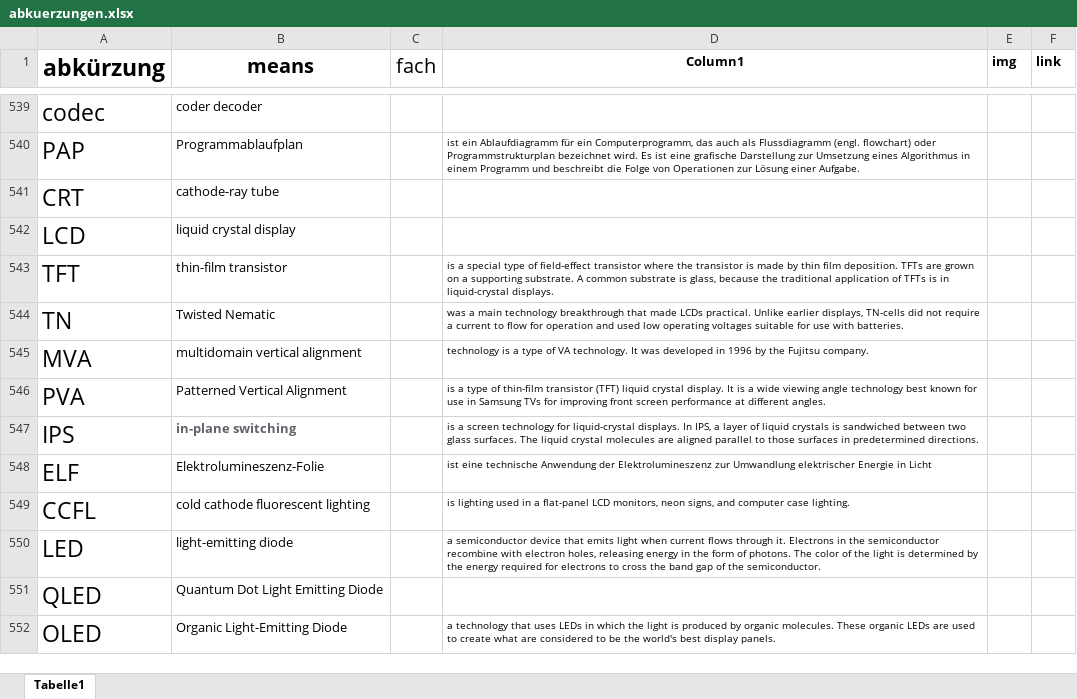
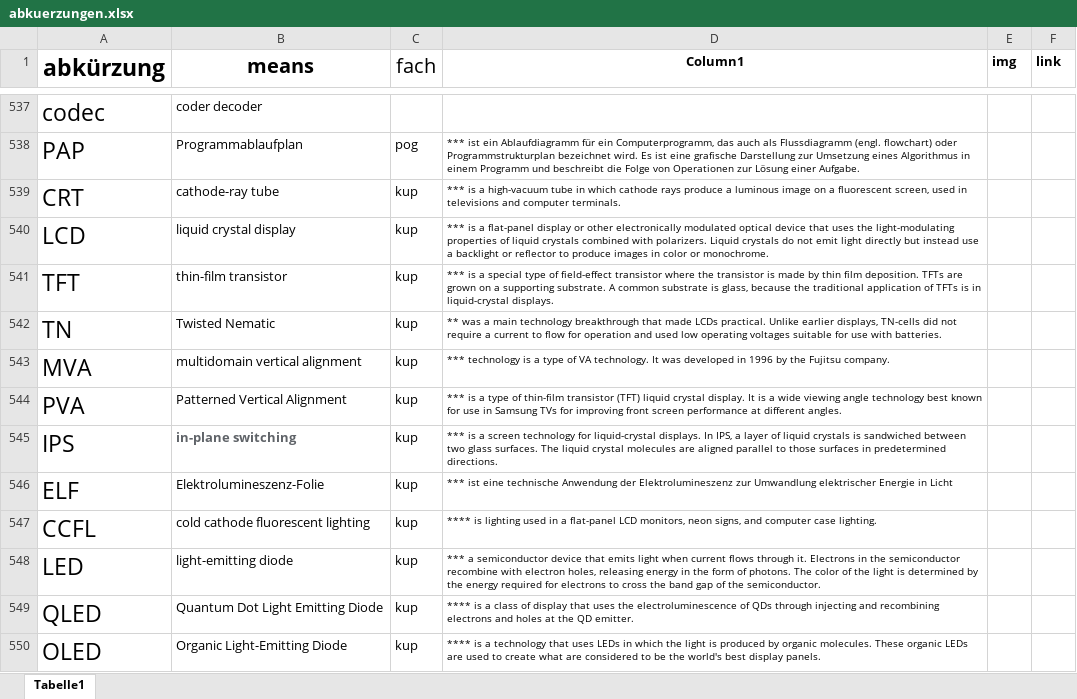
Before and after one commit to gregorio-pirolini/markdown, an Excel workbook: abkuerzungen.xlsx, sheet Tabelle1, drawn as a sheet; only a part is shown, gaps mark what is left out; values as stored, in another font and other column widths than the file's, no borders; table styles not drawn; addresses are those after the commit; the diff covers the shown part only; the diff names each change by its address in the sheet, - before the commit and + after, or states it on an @@ line.

```diff
--- a/abkuerzungen.xlsx (sheet Tabelle1)
+++ b/abkuerzungen.xlsx (sheet Tabelle1)
-C538 (fach): (empty)
+C538 (fach): pog
-D538 (Column1): ist ein…
+D538 (Column1): *** ist ein…
-C539:C550 (fach): (empty)
+C539:C550 (fach): kup
-D539 (Column1): (empty)
+D539 (Column1): *** is a high-vacuum tube in which cathode rays produce a luminous image on a fluorescent screen, used in televisions and computer terminals.
-D540 (Column1): (empty)
+D540 (Column1): *** is a flat-panel display or other electronically modulated optical device that uses the light-modulating properties of liquid crystals combined with polarizers. Liquid crystals do not emit light directly but instead use a backlight or reflector to produce images in color or monochrome.
-D541 (Column1): is a…
+D541 (Column1): *** is a…
-D542 (Column1): was a…
+D542 (Column1): ** was a…
-D543 (Column1): technology is…
+D543 (Column1): *** technology is…
-D544 (Column1): is a…
+D544 (Column1): *** is a…
-D545 (Column1): is a…
+D545 (Column1): *** is a…
-D546 (Column1): ist eine…
+D546 (Column1): *** ist eine…
-D547 (Column1): is lighting…
+D547 (Column1): **** is lighting…
-D548 (Column1): a semiconductor…
+D548 (Column1): *** a semiconductor…
-D549 (Column1): (empty)
+D549 (Column1): **** is a class of display that uses the electroluminescence of QDs through injecting and recombining electrons and holes at the QD emitter.
-D550 (Column1): a technology…
+D550 (Column1): **** is a technology…
```
Also changed, not shown: 9 added rows, 2 removed rows and 31 edited cells elsewhere in this sheet, 2 other files.
